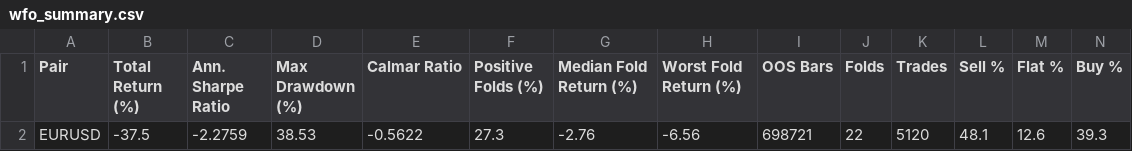
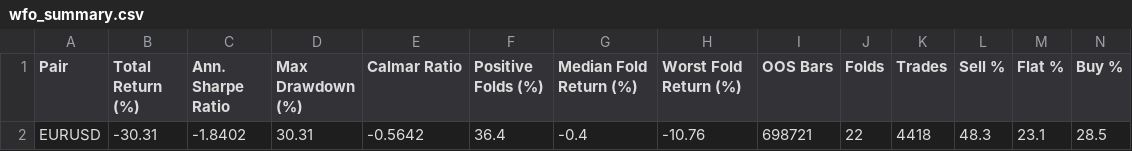
Before and after one commit to valentingajewski/Trading-Reinforcement-Learning, a CSV file: results/wfo_summary.csv, drawn as a sheet.

Commit message:
04_05_2026_results

```diff
--- a/results/wfo_summary.csv
+++ b/results/wfo_summary.csv
@@ -1,2 +1,2 @@
 Pair,Total Return (%),Ann. Sharpe Ratio,Max Drawdown (%),Calmar Ratio,Positive Folds (%),Median Fold Return (%),Worst Fold Return (%),OOS Bars,Folds,Trades,Sell %,Flat %,Buy %
-EURUSD,-37.5,-2.2759,38.53,-0.5622,27.3,-2.76,-6.56,698721,22,5120,48.1,12.6,39.3
+EURUSD,-30.31,-1.8402,30.31,-0.5642,36.4,-0.4,-10.76,698721,22,4418,48.3,23.1,28.5
```
Also changed, not shown: 2 other files.
